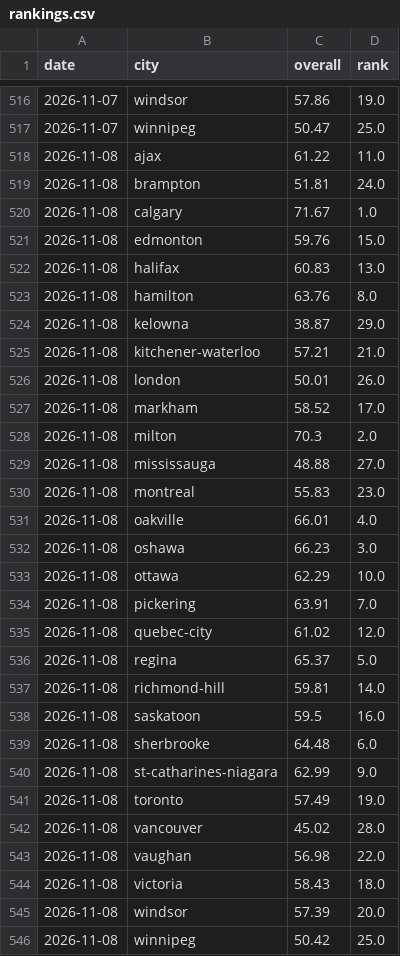
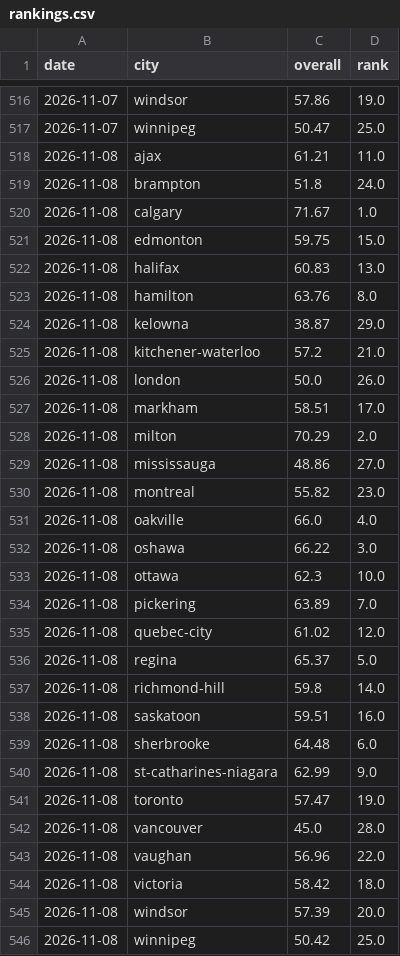
Before and after one commit to imran-ahmed377/city_rank_ai, a CSV file: data/history/rankings.csv, drawn as a sheet; only a part is shown, gaps mark what is left out.

```diff
--- a/data/history/rankings.csv
+++ b/data/history/rankings.csv
@@ -517,6 +517,6 @@ date,city,overall,rank
 2026-11-07,winnipeg,50.47,25.0
-2026-11-08,ajax,61.22,11.0
-2026-11-08,brampton,51.81,24.0
+2026-11-08,ajax,61.21,11.0
+2026-11-08,brampton,51.8,24.0
 2026-11-08,calgary,71.67,1.0
-2026-11-08,edmonton,59.76,15.0
+2026-11-08,edmonton,59.75,15.0
 2026-11-08,halifax,60.83,13.0
@@ -524,22 +524,22 @@ date,city,overall,rank
 2026-11-08,kelowna,38.87,29.0
-2026-11-08,kitchener-waterloo,57.21,21.0
-2026-11-08,london,50.01,26.0
-2026-11-08,markham,58.52,17.0
-2026-11-08,milton,70.3,2.0
-2026-11-08,mississauga,48.88,27.0
-2026-11-08,montreal,55.83,23.0
-2026-11-08,oakville,66.01,4.0
-2026-11-08,oshawa,66.23,3.0
-2026-11-08,ottawa,62.29,10.0
-2026-11-08,pickering,63.91,7.0
+2026-11-08,kitchener-waterloo,57.2,21.0
+2026-11-08,london,50.0,26.0
+2026-11-08,markham,58.51,17.0
+2026-11-08,milton,70.29,2.0
+2026-11-08,mississauga,48.86,27.0
+2026-11-08,montreal,55.82,23.0
+2026-11-08,oakville,66.0,4.0
+2026-11-08,oshawa,66.22,3.0
+2026-11-08,ottawa,62.3,10.0
+2026-11-08,pickering,63.89,7.0
 2026-11-08,quebec-city,61.02,12.0
 2026-11-08,regina,65.37,5.0
-2026-11-08,richmond-hill,59.81,14.0
-2026-11-08,saskatoon,59.5,16.0
+2026-11-08,richmond-hill,59.8,14.0
+2026-11-08,saskatoon,59.51,16.0
 2026-11-08,sherbrooke,64.48,6.0
 2026-11-08,st-catharines-niagara,62.99,9.0
-2026-11-08,toronto,57.49,19.0
-2026-11-08,vancouver,45.02,28.0
-2026-11-08,vaughan,56.98,22.0
-2026-11-08,victoria,58.43,18.0
+2026-11-08,toronto,57.47,19.0
+2026-11-08,vancouver,45.0,28.0
+2026-11-08,vaughan,56.96,22.0
+2026-11-08,victoria,58.42,18.0
 2026-11-08,windsor,57.39,20.0
```
Also changed, not shown: data/history/weather_observations.csv, data/metrics/air_quality.csv, 4 other files.
